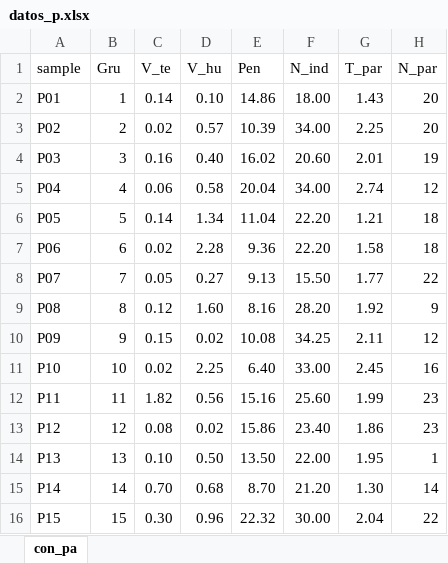
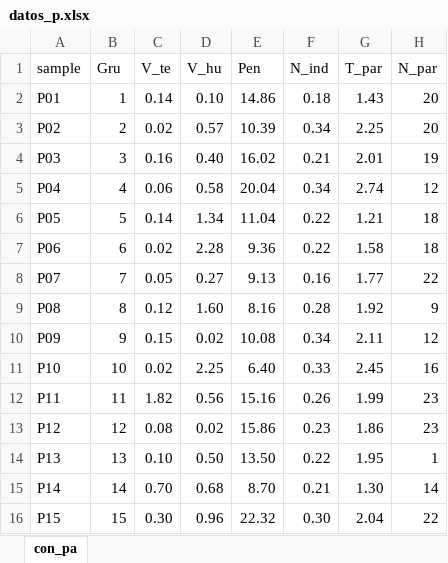
Before and after one commit to SJack2023/Script-GLM, an Excel workbook: datos_p.xlsx, sheet con_pa, drawn as a sheet; values as stored, in another font and other column widths than the file's, no borders; the diff names each change by its address in the sheet, - before the commit and + after, or states it on an @@ line.

```diff
--- a/datos_p.xlsx (sheet con_pa)
+++ b/datos_p.xlsx (sheet con_pa)
-F2 (N_ind): 18.00
+F2 (N_ind): 0.18
-F3 (N_ind): 34.00
+F3 (N_ind): 0.34
-F4 (N_ind): 20.60
+F4 (N_ind): 0.21
-F5 (N_ind): 34.00
+F5 (N_ind): 0.34
-F6:F7 (N_ind): 22.20
+F6:F7 (N_ind): 0.22
-F8 (N_ind): 15.50
+F8 (N_ind): 0.16
-F9 (N_ind): 28.20
+F9 (N_ind): 0.28
-F10 (N_ind): 34.25
+F10 (N_ind): 0.34
-F11 (N_ind): 33.00
+F11 (N_ind): 0.33
-F12 (N_ind): 25.60
+F12 (N_ind): 0.26
-F13 (N_ind): 23.40
+F13 (N_ind): 0.23
-F14 (N_ind): 22.00
+F14 (N_ind): 0.22
-F15 (N_ind): 21.20
+F15 (N_ind): 0.21
-F16 (N_ind): 30.00
+F16 (N_ind): 0.30
```
Also changed, not shown: sin_patrones.xlsx, total_parcelas.xlsx, 4 other files.
